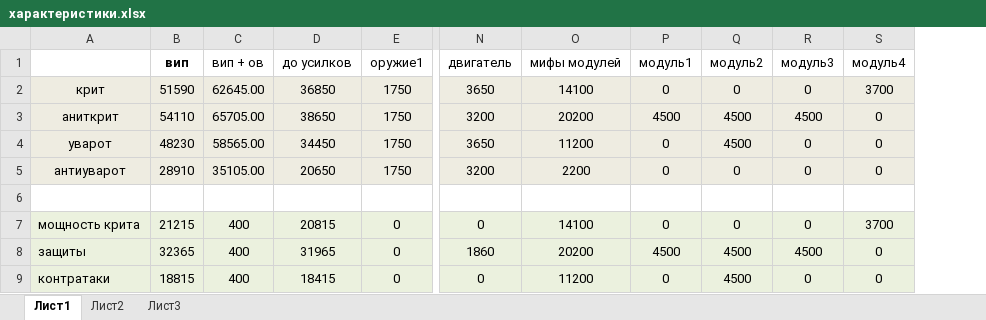
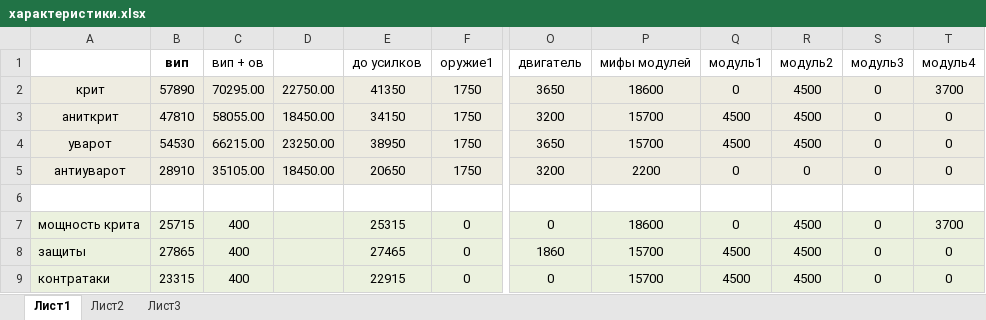
Before and after one commit to Mikhail-Ya/autoStarCombats, an Excel workbook: table_Info_Sc/характеристики.xlsx, sheet Лист1, drawn as a sheet; only a part is shown, gaps mark what is left out; values as stored, in another font and other column widths than the file's, no borders; addresses are those after the commit; the diff covers the shown part only; the diff names each change by its address in the sheet, - before the commit and + after, or states it on an @@ line.

```diff
--- a/table_Info_Sc/характеристики.xlsx (sheet Лист1)
+++ b/table_Info_Sc/характеристики.xlsx (sheet Лист1)
+column D, rows 2-5: 22750.00 | 18450.00 | 23250.00 | 18450.00
-B2 (вип): 51590
+B2 (вип): 57890
-C2 (вип + ов): 62645.00
+C2 (вип + ов): 70295.00
-E2 (до усилков): 36850
+E2 (до усилков): 41350
-P2 (мифы модулей): 14100
+P2 (мифы модулей): 18600
-R2 (модуль2): 0
+R2 (модуль2): 4500
-B3 (вип): 54110
+B3 (вип): 47810
-C3 (вип + ов): 65705.00
+C3 (вип + ов): 58055.00
-E3 (до усилков): 38650
+E3 (до усилков): 34150
-P3 (мифы модулей): 20200
+P3 (мифы модулей): 15700
-S3 (модуль3): 4500
+S3 (модуль3): 0
-B4 (вип): 48230
+B4 (вип): 54530
-C4 (вип + ов): 58565.00
+C4 (вип + ов): 66215.00
-E4 (до усилков): 34450
+E4 (до усилков): 38950
-P4 (мифы модулей): 11200
+P4 (мифы модулей): 15700
-Q4 (модуль1): 0
+Q4 (модуль1): 4500
-B7 (вип): 21215
+B7 (вип): 25715
-E7 (до усилков): 20815
+E7 (до усилков): 25315
-P7 (мифы модулей): 14100
+P7 (мифы модулей): 18600
-R7 (модуль2): 0
+R7 (модуль2): 4500
-B8 (вип): 32365
+B8 (вип): 27865
-E8 (до усилков): 31965
+E8 (до усилков): 27465
-P8 (мифы модулей): 20200
+P8 (мифы модулей): 15700
-S8 (модуль3): 4500
+S8 (модуль3): 0
-B9 (вип): 18815
+B9 (вип): 23315
-E9 (до усилков): 18415
+E9 (до усилков): 22915
-P9 (мифы модулей): 11200
+P9 (мифы модулей): 15700
-Q9 (модуль1): 0
+Q9 (модуль1): 4500
```
Also changed, not shown: 9 added rows, 9 removed rows, 145 edited cells and cell formats elsewhere in this sheet, formulas that keep their value, table_Info_Sc/SC_moduls.xlsx, table_Info_Sc/КазРус.xlsx, 9 other files.
